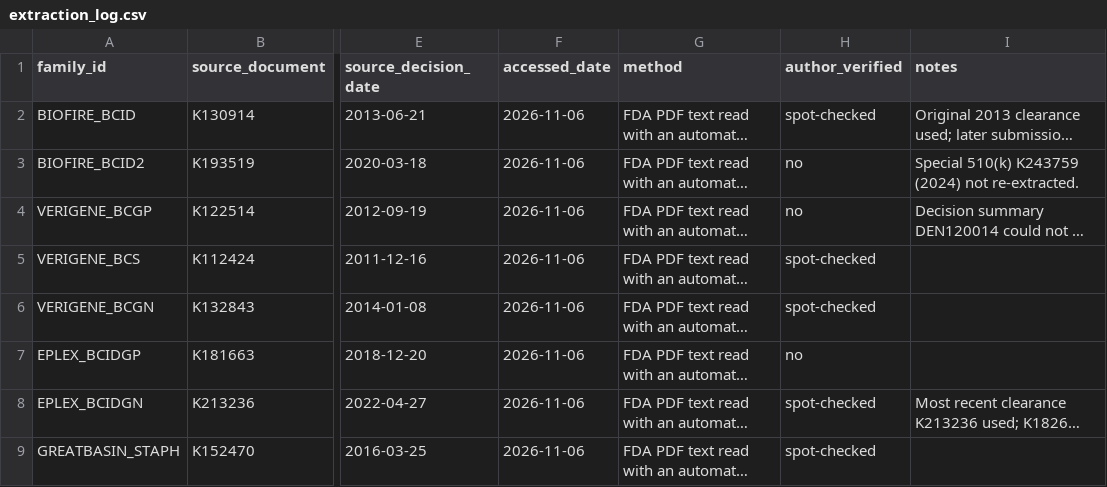
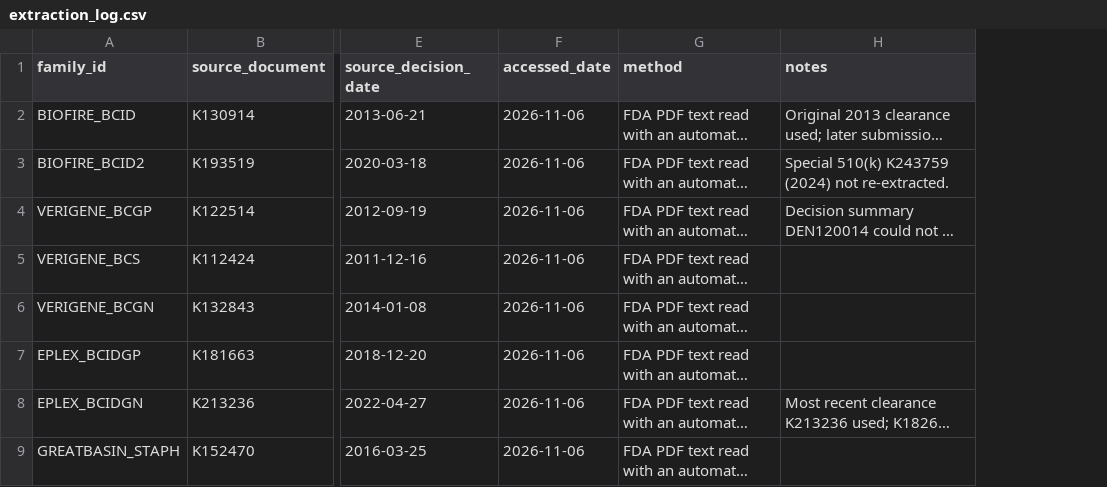
Before and after one commit to FatimaAbdulwahab/fda-rapid-resistance-test-landscape, a CSV file: provenance/extraction_log.csv, drawn as a sheet; only a part is shown, gaps mark what is left out; long unchanged cells end in …; the diff names each change by its address in the sheet, - before the commit and + after, or states it on an @@ line.

```diff
--- a/provenance/extraction_log.csv
+++ b/provenance/extraction_log.csv
-column H (author_verified), rows 2-9: spot-checked | no | no | spot-checked | spot-checked | no | spot-checked | spot-checked
```
Also changed, not shown: 2 other files.
